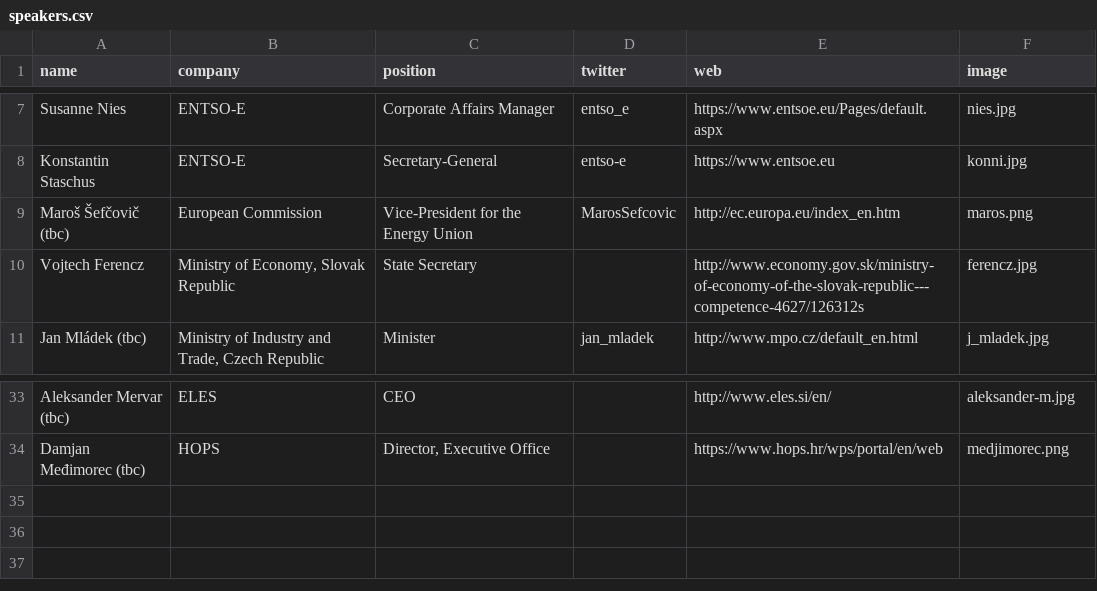
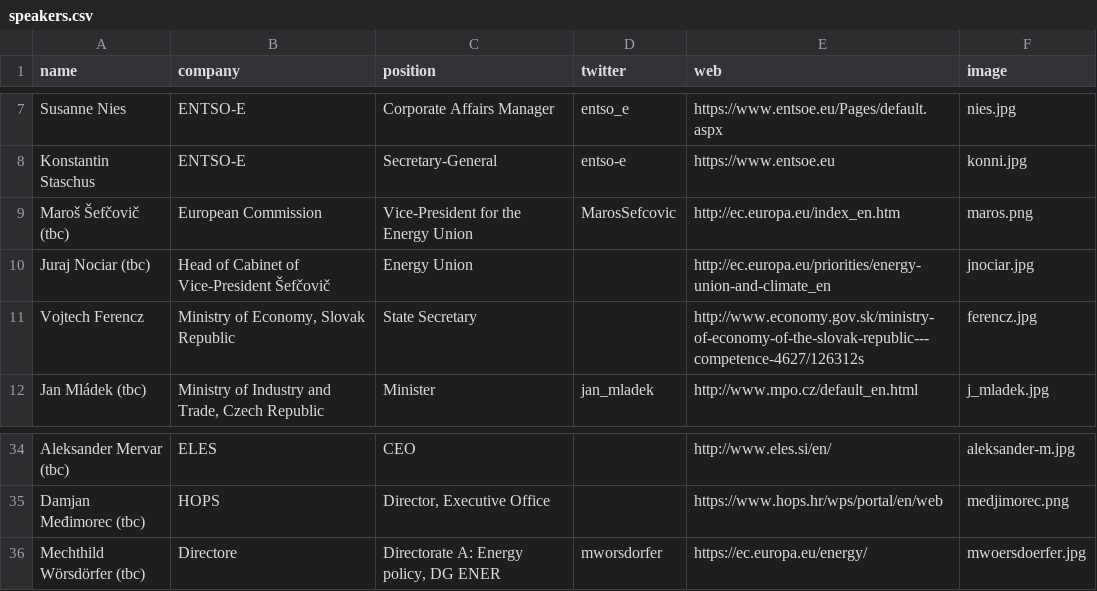
Before and after one commit to entsoe-web/cee-conf, a CSV file: _data/speakers.csv, drawn as a sheet; only a part is shown, gaps mark what is left out; the diff names each change by its address in the sheet, - before the commit and + after, or states it on an @@ line.

Commit message:
Added Juraj Nociar and Mechthild Woersdoerfer

```diff
--- a/_data/speakers.csv
+++ b/_data/speakers.csv
+row 10: Juraj Nociar (tbc) | Head of Cabinet of Vice-President Šefčovič | Energy Union |  | http://ec.europa.eu/priorities/energy-union-and-climate_en | jnociar.jpg
+row 36: Mechthild Wörsdörfer (tbc) | Directore | Directorate A: Energy policy, DG ENER | mworsdorfer | https://ec.europa.eu/energy/ | mwoersdoerfer.jpg
```
